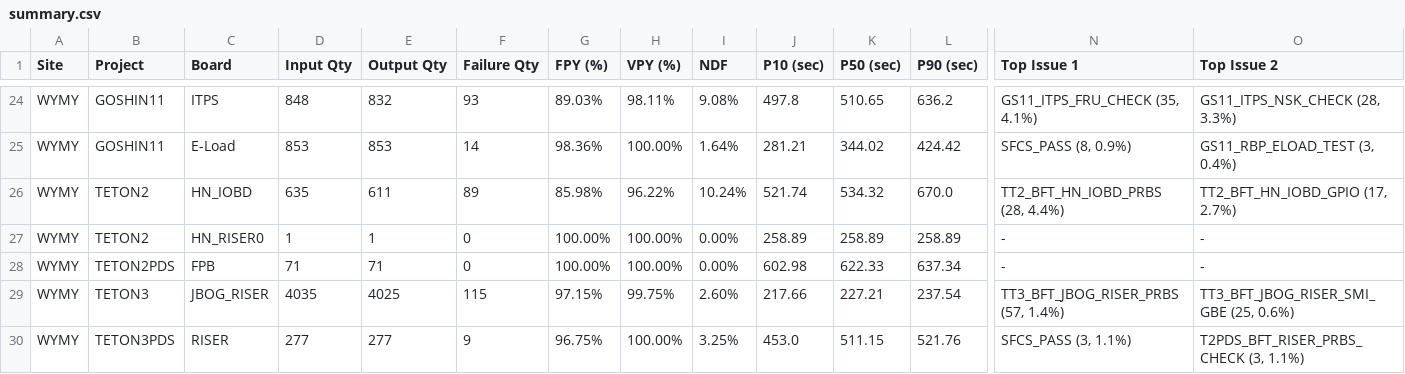
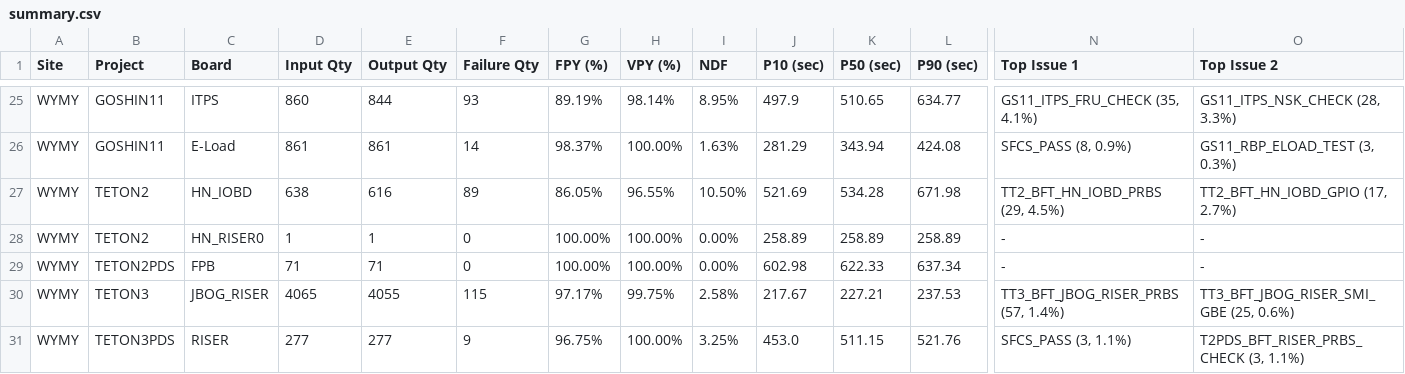
Before and after one commit to KennyKuo408/FPY, a CSV file: reports/20261110/summary.csv, drawn as a sheet; only a part is shown, gaps mark what is left out; addresses are those after the commit; the diff covers the shown part only; the diff names each change by its address in the sheet, - before the commit and + after, or states it on an @@ line.

```diff
--- a/reports/20261110/summary.csv
+++ b/reports/20261110/summary.csv
-D25 (Input Qty): 848
+D25 (Input Qty): 860
-E25 (Output Qty): 832
+E25 (Output Qty): 844
-G25 (FPY (%)): 89.03%
+G25 (FPY (%)): 89.19%
-H25 (VPY (%)): 98.11%
+H25 (VPY (%)): 98.14%
-I25 (NDF): 9.08%
+I25 (NDF): 8.95%
-J25 (P10 (sec)): 497.8
+J25 (P10 (sec)): 497.9
-L25 (P90 (sec)): 636.2
+L25 (P90 (sec)): 634.77
-D26 (Input Qty): 853
+D26 (Input Qty): 861
-E26 (Output Qty): 853
+E26 (Output Qty): 861
-G26 (FPY (%)): 98.36%
+G26 (FPY (%)): 98.37%
-I26 (NDF): 1.64%
+I26 (NDF): 1.63%
-J26 (P10 (sec)): 281.21
+J26 (P10 (sec)): 281.29
-K26 (P50 (sec)): 344.02
+K26 (P50 (sec)): 343.94
-L26 (P90 (sec)): 424.42
+L26 (P90 (sec)): 424.08
-O26 (Top Issue 2): GS11_RBP_ELOAD_TEST (3, 0.4%)
+O26 (Top Issue 2): GS11_RBP_ELOAD_TEST (3, 0.3%)
-D27 (Input Qty): 635
+D27 (Input Qty): 638
-E27 (Output Qty): 611
+E27 (Output Qty): 616
-G27 (FPY (%)): 85.98%
+G27 (FPY (%)): 86.05%
-H27 (VPY (%)): 96.22%
+H27 (VPY (%)): 96.55%
-I27 (NDF): 10.24%
+I27 (NDF): 10.50%
-J27 (P10 (sec)): 521.74
+J27 (P10 (sec)): 521.69
-K27 (P50 (sec)): 534.32
+K27 (P50 (sec)): 534.28
-L27 (P90 (sec)): 670.0
+L27 (P90 (sec)): 671.98
-N27 (Top Issue 1): TT2_BFT_HN_IOBD_PRBS (28, 4.4%)
+N27 (Top Issue 1): TT2_BFT_HN_IOBD_PRBS (29, 4.5%)
-D30 (Input Qty): 4035
+D30 (Input Qty): 4065
-E30 (Output Qty): 4025
+E30 (Output Qty): 4055
-G30 (FPY (%)): 97.15%
+G30 (FPY (%)): 97.17%
-I30 (NDF): 2.60%
+I30 (NDF): 2.58%
-J30 (P10 (sec)): 217.66
+J30 (P10 (sec)): 217.67
-L30 (P90 (sec)): 237.54
+L30 (P90 (sec)): 237.53
```
Also changed, not shown: 1 added row and 83 edited cells elsewhere in this file, 33 other files.
